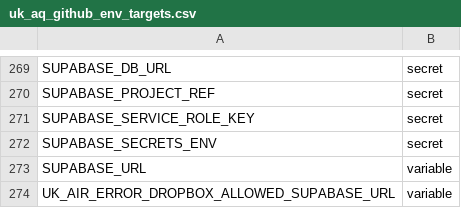
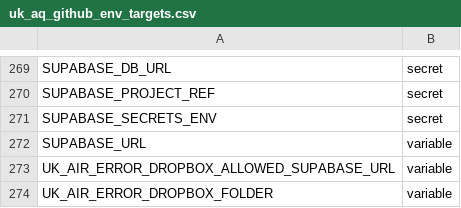
Before and after one commit to ChronicChannel-test/uk-aq-ingest, a CSV file: config/uk_aq_github_env_targets.csv, drawn as a sheet; only a part is shown, gaps mark what is left out; the shorter side is filled out with more unchanged rows.

Commit message:
Update uk_aq_github_env_targets.csv

```diff
--- a/config/uk_aq_github_env_targets.csv
+++ b/config/uk_aq_github_env_targets.csv
@@ -270,3 +270,2 @@ SUPABASE_DB_URL,secret
 SUPABASE_PROJECT_REF,secret
-SUPABASE_SERVICE_ROLE_KEY,secret
 SUPABASE_SECRETS_ENV,secret
```
